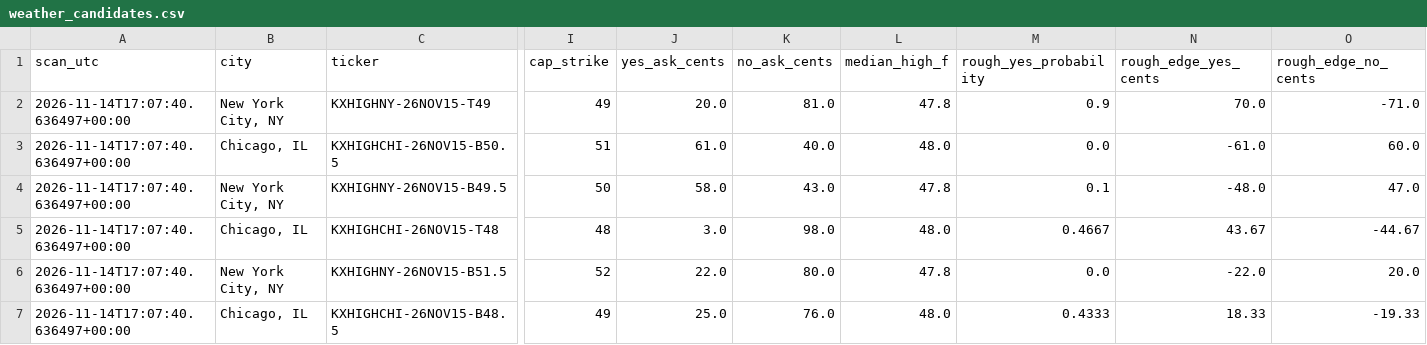
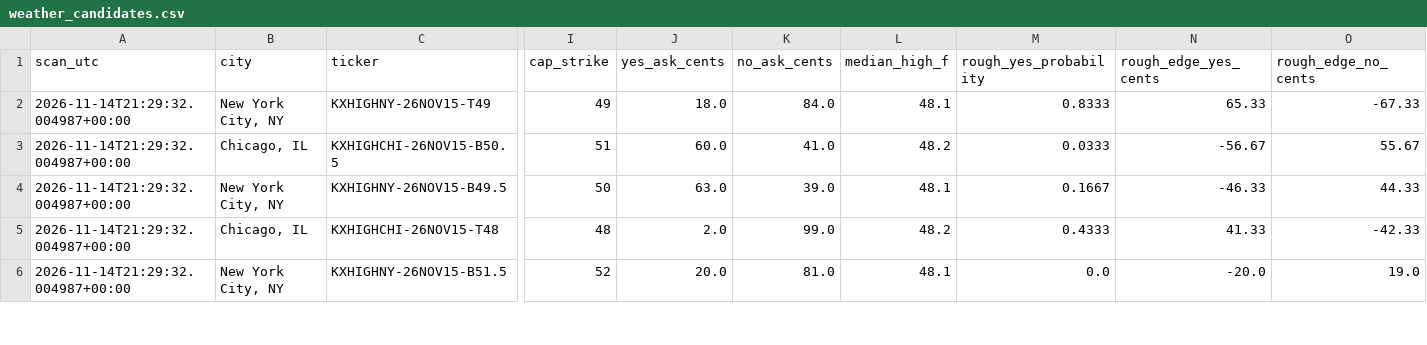
Before and after one commit to hpsyntheticoilsusa-gif/kalshi-ai-paper-trader, a CSV file: data/weather_candidates.csv, drawn as a sheet; only a part is shown, gaps mark what is left out; removed rows and columns are numbered as before the commit, all else as after; rows hold the shown columns only; the diff covers the shown part only; the diff names each change by its address in the sheet, - before the commit and + after, or states it on an @@ line.

```diff
--- a/data/weather_candidates.csv
+++ b/data/weather_candidates.csv
-A2:A6 (scan_utc): 2026-11-14T17:07:40.636497+00:00
+A2:A6 (scan_utc): 2026-11-14T21:29:32.004987+00:00
-J2 (yes_ask_cents): 20.0
+J2 (yes_ask_cents): 18.0
-K2 (no_ask_cents): 81.0
+K2 (no_ask_cents): 84.0
-L2 (median_high_f): 47.8
+L2 (median_high_f): 48.1
-M2 (rough_yes_probability): 0.9
+M2 (rough_yes_probability): 0.8333
-N2 (rough_edge_yes_cents): 70.0
+N2 (rough_edge_yes_cents): 65.33
-O2 (rough_edge_no_cents): -71.0
+O2 (rough_edge_no_cents): -67.33
-J3 (yes_ask_cents): 61.0
+J3 (yes_ask_cents): 60.0
-K3 (no_ask_cents): 40.0
+K3 (no_ask_cents): 41.0
-L3 (median_high_f): 48.0
+L3 (median_high_f): 48.2
-M3 (rough_yes_probability): 0.0
+M3 (rough_yes_probability): 0.0333
-N3 (rough_edge_yes_cents): -61.0
+N3 (rough_edge_yes_cents): -56.67
-O3 (rough_edge_no_cents): 60.0
+O3 (rough_edge_no_cents): 55.67
-J4 (yes_ask_cents): 58.0
+J4 (yes_ask_cents): 63.0
-K4 (no_ask_cents): 43.0
+K4 (no_ask_cents): 39.0
-L4 (median_high_f): 47.8
+L4 (median_high_f): 48.1
-M4 (rough_yes_probability): 0.1
+M4 (rough_yes_probability): 0.1667
-N4 (rough_edge_yes_cents): -48.0
+N4 (rough_edge_yes_cents): -46.33
-O4 (rough_edge_no_cents): 47.0
+O4 (rough_edge_no_cents): 44.33
-J5 (yes_ask_cents): 3.0
+J5 (yes_ask_cents): 2.0
-K5 (no_ask_cents): 98.0
+K5 (no_ask_cents): 99.0
-L5 (median_high_f): 48.0
+L5 (median_high_f): 48.2
-M5 (rough_yes_probability): 0.4667
+M5 (rough_yes_probability): 0.4333
-N5 (rough_edge_yes_cents): 43.67
+N5 (rough_edge_yes_cents): 41.33
-O5 (rough_edge_no_cents): -44.67
+O5 (rough_edge_no_cents): -42.33
-J6 (yes_ask_cents): 22.0
+J6 (yes_ask_cents): 20.0
-K6 (no_ask_cents): 80.0
+K6 (no_ask_cents): 81.0
-L6 (median_high_f): 47.8
+L6 (median_high_f): 48.1
-N6 (rough_edge_yes_cents): -22.0
+N6 (rough_edge_yes_cents): -20.0
-O6 (rough_edge_no_cents): 20.0
+O6 (rough_edge_no_cents): 19.0
-row 7: 2026-11-14T17:07:40.636497+00:00 | Chicago, IL | KXHIGHCHI-26NOV15-B48.5 | 49 | 25.0 | 76.0 | 48.0 | 0.4333 | 18.33 | -19.33
```
Also changed, not shown: 2 added rows, 1 removed row and 14 edited cells elsewhere in this file, data/weather_outcomes.csv, data/weather_research.csv, 17 other files.
